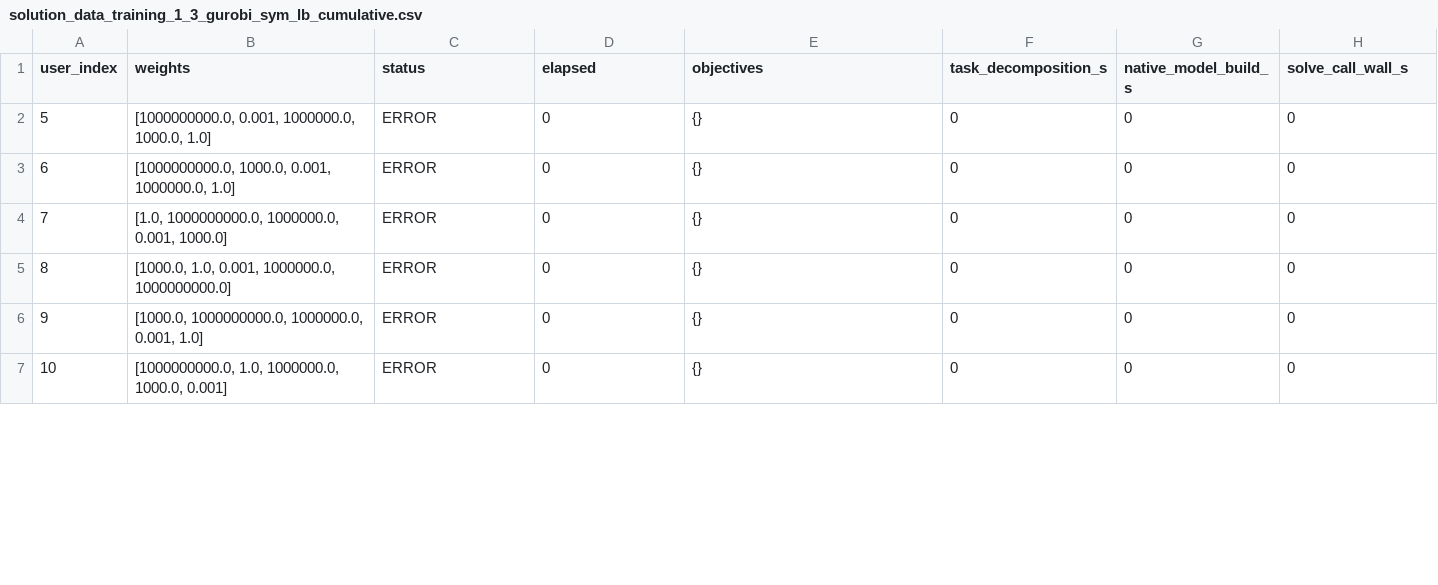
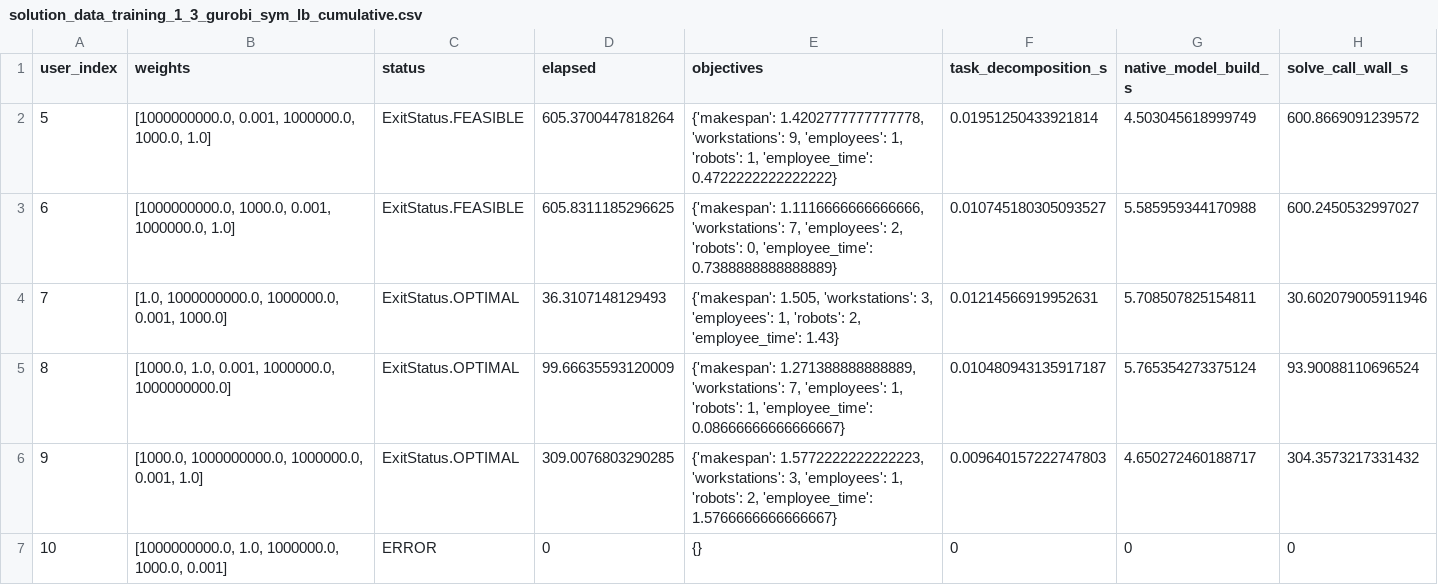
Before and after one commit to ElFosco/Manufacturing_Floor, a CSV file: data/cp_model_results/gurobi/solution_data_training_1_3_gurobi_sym_lb_cumulative.csv, drawn as a sheet; only a part is shown; the diff covers the shown part only.

```diff
--- a/data/cp_model_results/gurobi/solution_data_training_1_3_gurobi_sym_lb_cumulative.csv
+++ b/data/cp_model_results/gurobi/solution_data_training_1_3_gurobi_sym_lb_cumulative.csv
@@ -1,7 +1,7 @@
 user_index,weights,status,elapsed,objectives,task_decomposition_s,native_model_build_s,solve_call_wall_s
-5,"[1000000000.0, 0.001, 1000000.0, 1000.0, 1.0]",ERROR,0,{},0,0,0
-6,"[1000000000.0, 1000.0, 0.001, 1000000.0, 1.0]",ERROR,0,{},0,0,0
-7,"[1.0, 1000000000.0, 1000000.0, 0.001, 1000.0]",ERROR,0,{},0,0,0
-8,"[1000.0, 1.0, 0.001, 1000000.0, 1000000000.0]",ERROR,0,{},0,0,0
-9,"[1000.0, 1000000000.0, 1000000.0, 0.001, 1.0]",ERROR,0,{},0,0,0
+5,"[1000000000.0, 0.001, 1000000.0, 1000.0, 1.0]",ExitStatus.FEASIBLE,605.3700447818264,"{'makespan': 1.4202777777777778, 'workstations': 9, 'employees': 1, 'robots': 1, 'employee_time': 0.4722222222222222}",0.01951250433921814,4.503045618999749,600.8669091239572
+6,"[1000000000.0, 1000.0, 0.001, 1000000.0, 1.0]",ExitStatus.FEASIBLE,605.8311185296625,"{'makespan': 1.1116666666666666, 'workstations': 7, 'employees': 2, 'robots': 0, 'employee_time': 0.7388888888888889}",0.010745180305093527,5.585959344170988,600.2450532997027
+7,"[1.0, 1000000000.0, 1000000.0, 0.001, 1000.0]",ExitStatus.OPTIMAL,36.3107148129493,"{'makespan': 1.505, 'workstations': 3, 'employees': 1, 'robots': 2, 'employee_time': 1.43}",0.01214566919952631,5.708507825154811,30.602079005911946
+8,"[1000.0, 1.0, 0.001, 1000000.0, 1000000000.0]",ExitStatus.OPTIMAL,99.66635593120009,"{'makespan': 1.271388888888889, 'workstations': 7, 'employees': 1, 'robots': 1, 'employee_time': 0.08666666666666667}",0.010480943135917187,5.765354273375124,93.90088110696524
+9,"[1000.0, 1000000000.0, 1000000.0, 0.001, 1.0]",ExitStatus.OPTIMAL,309.0076803290285,"{'makespan': 1.5772222222222223, 'workstations': 3, 'employees': 1, 'robots': 2, 'employee_time': 1.5766666666666667}",0.009640157222747803,4.650272460188717,304.3573217331432
 10,"[1000000000.0, 1.0, 1000000.0, 1000.0, 0.001]",ERROR,0,{},0,0,0
```
Also changed, not shown: 78 edited cells elsewhere in this file, data/cp_model_results/gurobi/solution_data_training_1_1_gurobi_sym_lb_cumulative.csv, data/cp_model_results/gurobi/solution_data_training_1_2_gurobi_sym_lb_cumulative.csv, 7 other files.
